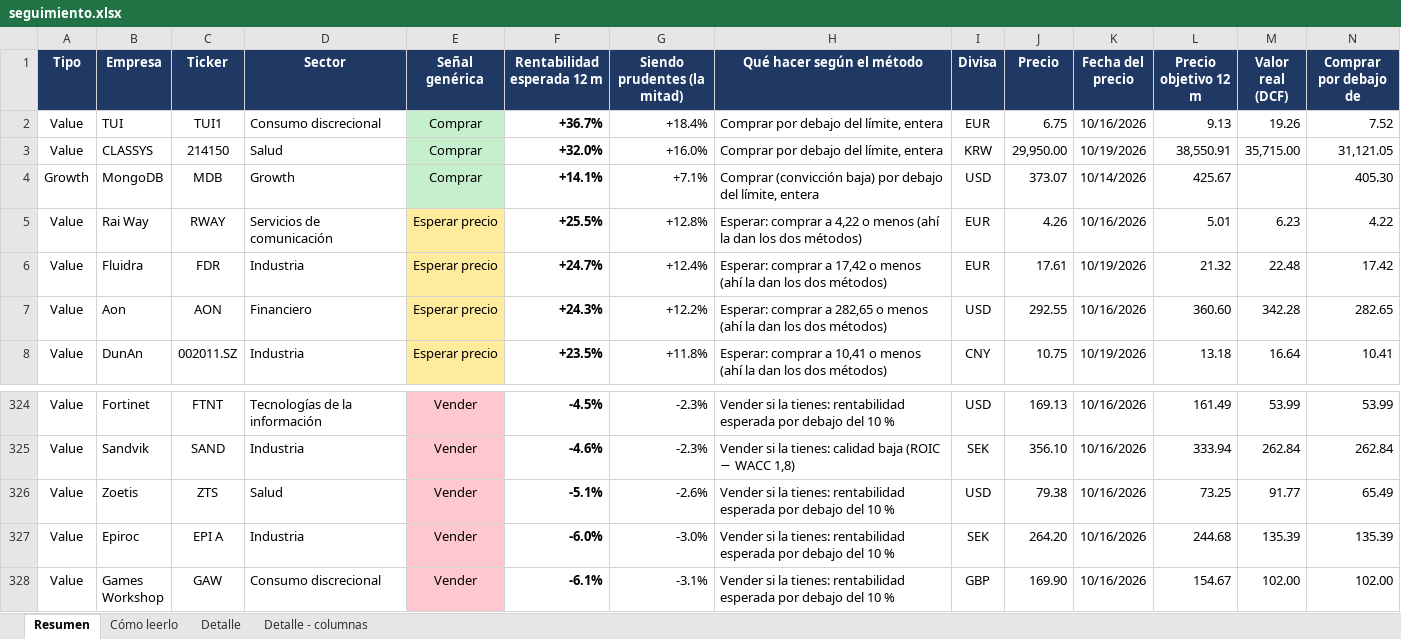
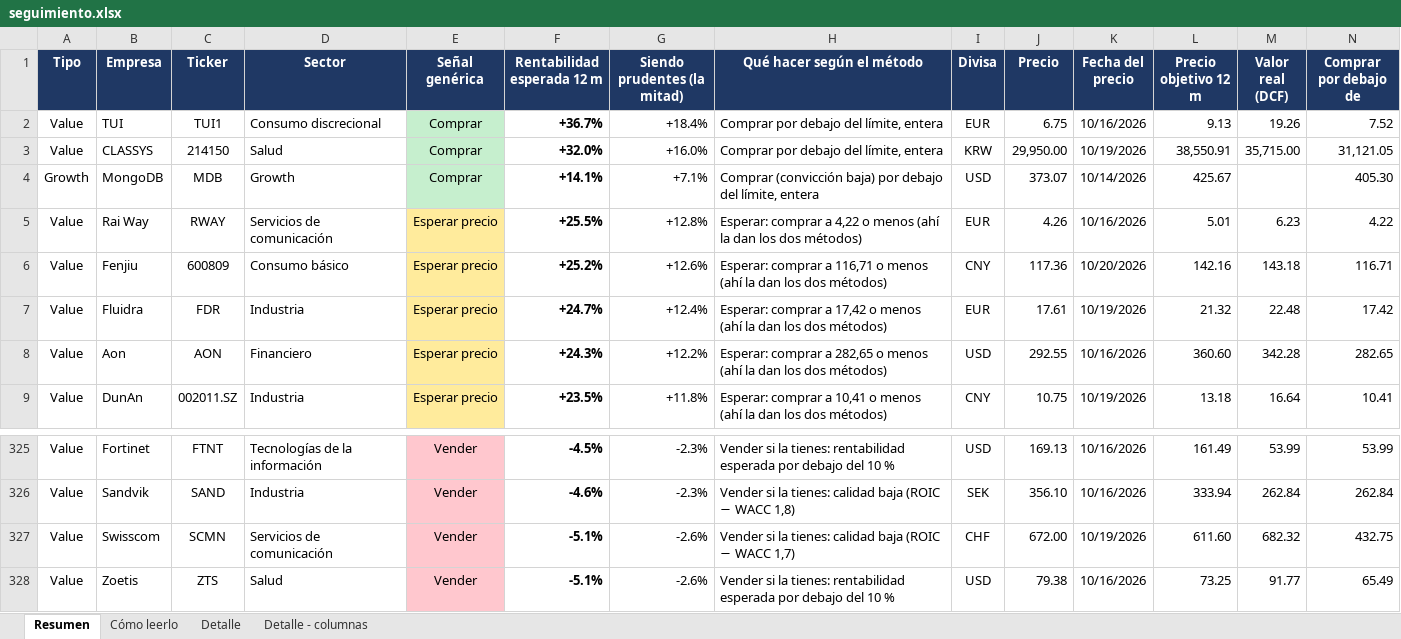
Before and after one commit to HotisS/analisis-inversion, an Excel workbook: seguimiento.xlsx, sheet Resumen, drawn as a sheet; only a part is shown, gaps mark what is left out; the shorter side is filled out with more unchanged rows; values as stored, in another font and other column widths than the file's, no borders; rows hold the shown columns only; the diff names each change by its address in the sheet, - before the commit and + after, or states it on an @@ line.

```diff
--- a/seguimiento.xlsx (sheet Resumen)
+++ b/seguimiento.xlsx (sheet Resumen)
+row 6: Value | Fenjiu | 600809 | Consumo básico | Esperar precio | +25.2% | +12.6% | Esperar: comprar a 116,71 o menos (ahí la dan los dos métodos) | CNY | 117.36 | 10/20/2026 | 142.16 | 143.18 | 116.71
+row 327: Value | Swisscom | SCMN | Servicios de comunicación | Vender | -5.1% | -2.6% | Vender si la tienes: calidad baja (ROIC − WACC 1,7) | CHF | 672.00 | 10/19/2026 | 611.60 | 682.32 | 432.75
```
Also changed, not shown: sheet Detalle, 23 other files.
